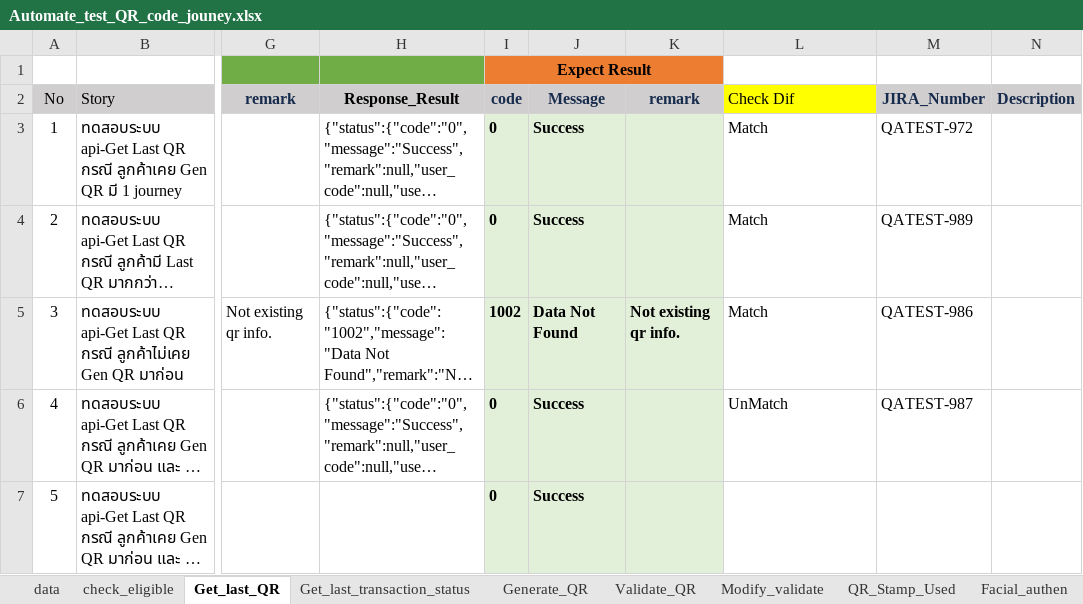
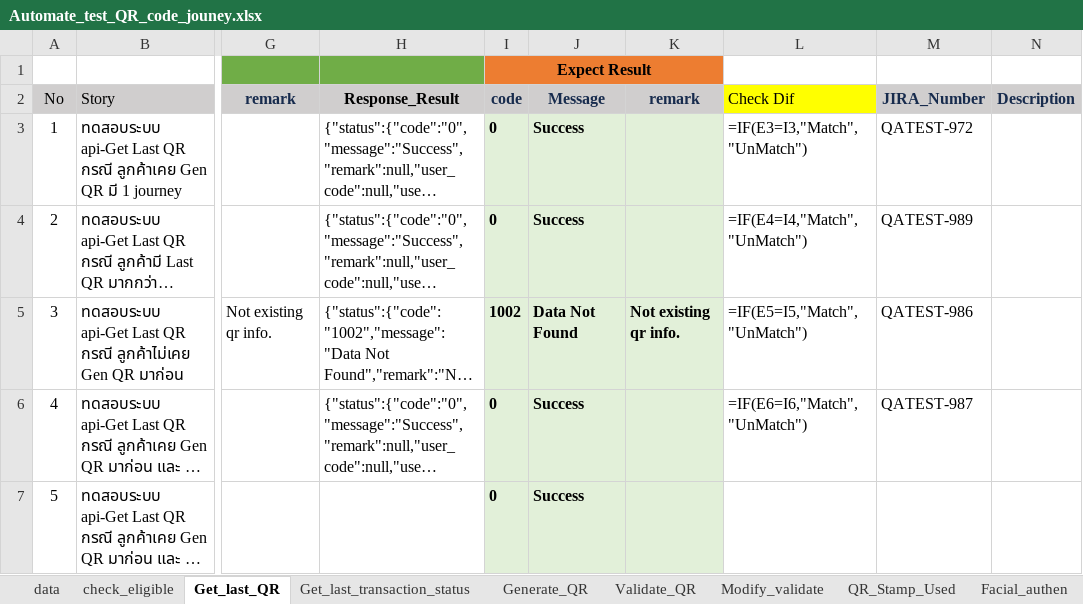
Before and after one commit to Watcp2022/eKYC_nonprod, an Excel workbook: eKYC/api-ekyc/Automate_test_QR_code_jouney.xlsx, sheet Get_last_QR, drawn as a sheet; only a part is shown, gaps mark what is left out; long unchanged cells end in …; values as stored, in another font and other column widths than the file's, no borders; formulas without a stored value are shown as written; conditional formats not drawn; the diff names each change by its address in the sheet, - before the commit and + after, or states it on an @@ line.

```diff
--- a/eKYC/api-ekyc/Automate_test_QR_code_jouney.xlsx (sheet Get_last_QR)
+++ b/eKYC/api-ekyc/Automate_test_QR_code_jouney.xlsx (sheet Get_last_QR)
-L3: Match
+L3: =IF(E3=I3,"Match","UnMatch")
-L4: Match
+L4: =IF(E4=I4,"Match","UnMatch")
-L5: Match
+L5: =IF(E5=I5,"Match","UnMatch")
-L6: UnMatch
+L6: =IF(E6=I6,"Match","UnMatch")
```
Also changed, not shown: sheet Generate_QR, sheet Facial_authen, sheet check_eligible, sheet Validate_QR, sheet Get_last_transaction_status, sheet Modify_validate, hidden cells, 10 other files.
